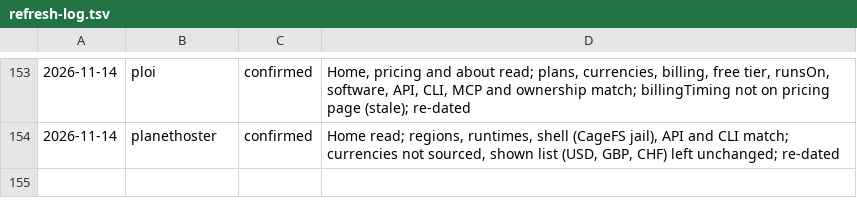
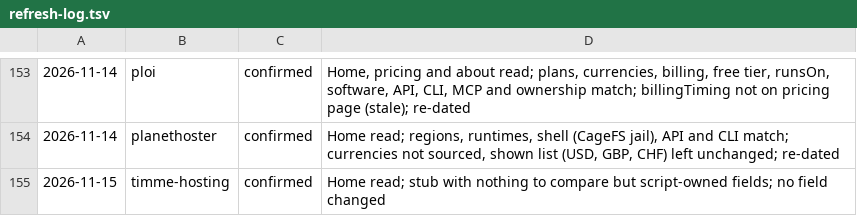
Before and after one commit to fortrabbit/findhost, a TSV file: research/refresh-log.tsv, drawn as a sheet; only a part is shown, gaps mark what is left out.

```diff
--- a/research/refresh-log.tsv
+++ b/research/refresh-log.tsv
@@ -154 +154,2 @@
 2026-11-14	planethoster	confirmed	Home read; regions, runtimes, shell (CageFS jail), API and CLI match; currencies not sourced, shown list (USD, GBP, CHF) left unchanged; re-dated
+2026-11-15	timme-hosting	confirmed	Home read; stub with nothing to compare but script-owned fields; no field changed
```
